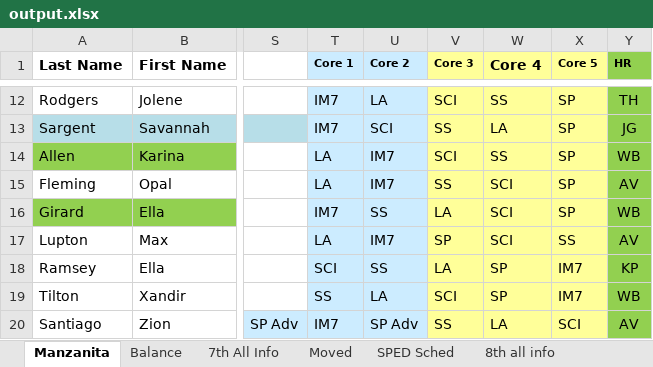
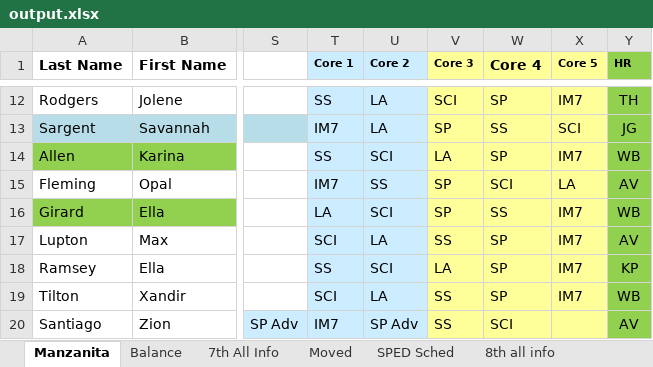
Before and after one commit to riverray121/Jump-Scheduler, an Excel workbook: jumpScheduler/application/excell/export/output.xlsx, sheet Manzanita, drawn as a sheet; only a part is shown, gaps mark what is left out; values as stored, in another font and other column widths than the file's, no borders; conditional formats not drawn; the diff covers the shown part only; the diff names each change by its address in the sheet, - before the commit and + after, or states it on an @@ line.

```diff
--- a/jumpScheduler/application/excell/export/output.xlsx (sheet Manzanita)
+++ b/jumpScheduler/application/excell/export/output.xlsx (sheet Manzanita)
-T12 (Core 1): IM7
+T12 (Core 1): SS
-W12 (Core 4): SS
+W12 (Core 4): SP
-X12 (Core 5): SP
+X12 (Core 5): IM7
-U13 (Core 2): SCI
+U13 (Core 2): LA
-V13 (Core 3): SS
+V13 (Core 3): SP
-W13 (Core 4): LA
+W13 (Core 4): SS
-X13 (Core 5): SP
+X13 (Core 5): SCI
-T14 (Core 1): LA
+T14 (Core 1): SS
-U14 (Core 2): IM7
+U14 (Core 2): SCI
-V14 (Core 3): SCI
+V14 (Core 3): LA
-W14 (Core 4): SS
+W14 (Core 4): SP
-X14 (Core 5): SP
+X14 (Core 5): IM7
-T15 (Core 1): LA
+T15 (Core 1): IM7
-U15 (Core 2): IM7
+U15 (Core 2): SS
-V15 (Core 3): SS
+V15 (Core 3): SP
-X15 (Core 5): SP
+X15 (Core 5): LA
-T16 (Core 1): IM7
+T16 (Core 1): LA
-U16 (Core 2): SS
+U16 (Core 2): SCI
-V16 (Core 3): LA
+V16 (Core 3): SP
-W16 (Core 4): SCI
+W16 (Core 4): SS
-X16 (Core 5): SP
+X16 (Core 5): IM7
-T17 (Core 1): LA
+T17 (Core 1): SCI
-U17 (Core 2): IM7
+U17 (Core 2): LA
-V17 (Core 3): SP
+V17 (Core 3): SS
-W17 (Core 4): SCI
+W17 (Core 4): SP
-X17 (Core 5): SS
+X17 (Core 5): IM7
-T18 (Core 1): SCI
+T18 (Core 1): SS
-U18 (Core 2): SS
+U18 (Core 2): SCI
-T19 (Core 1): SS
+T19 (Core 1): SCI
-V19 (Core 3): SCI
+V19 (Core 3): SS
-W20 (Core 4): LA
+W20 (Core 4): SCI
-X20 (Core 5): SCI
+X20 (Core 5): (empty)
```
Also changed, not shown: 351 edited cells elsewhere in this sheet, 3 other files.
